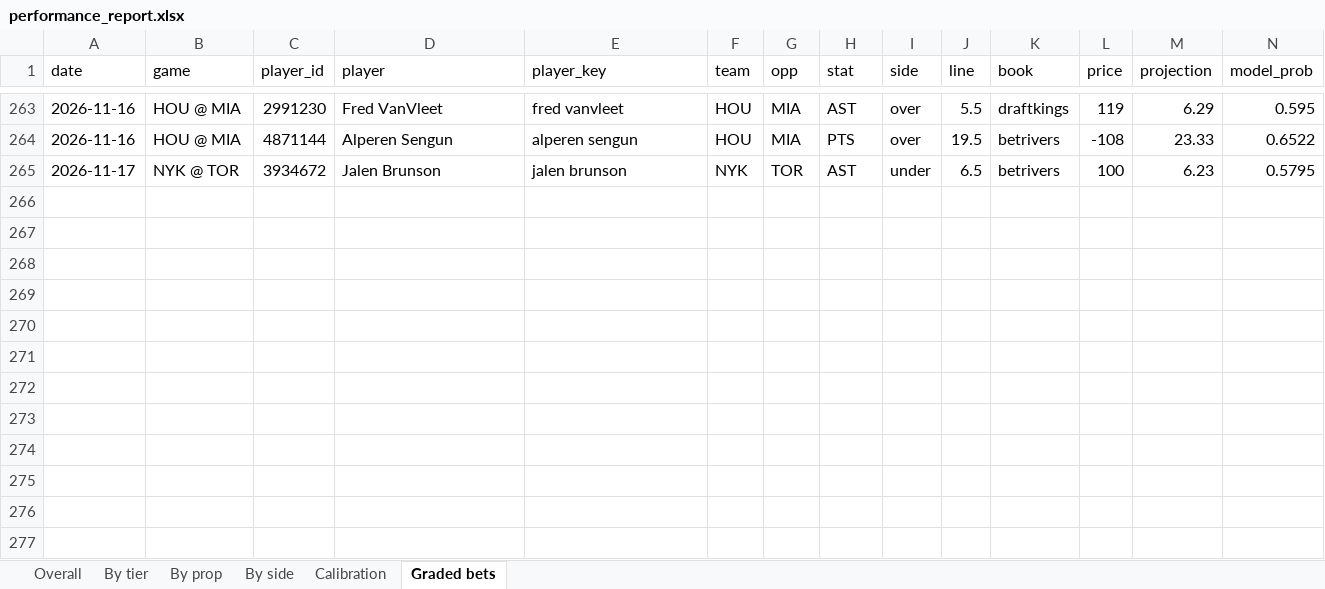
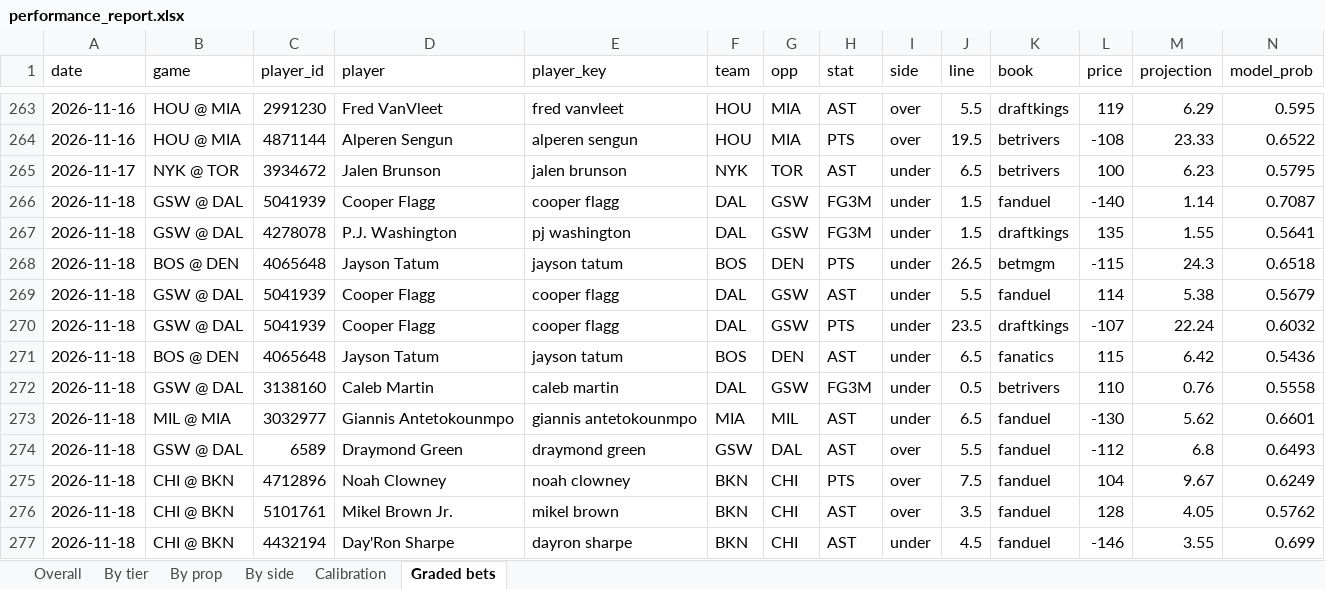
Before and after one commit to KyShiesty919/NBA-Props, an Excel workbook: outputs/performance_report.xlsx, sheet Graded bets, drawn as a sheet; only a part is shown, gaps mark what is left out; values as stored, in another font and other column widths than the file's, no borders; rows hold the shown columns only; the diff names each change by its address in the sheet, - before the commit and + after, or states it on an @@ line.

```diff
--- a/outputs/performance_report.xlsx (sheet Graded bets)
+++ b/outputs/performance_report.xlsx (sheet Graded bets)
+row 266: 2026-11-18 | GSW @ DAL | 5041939 | Cooper Flagg | cooper flagg | DAL | GSW | FG3M | under | 1.5 | fanduel | -140 | 1.14 | 0.7087
+row 267: 2026-11-18 | GSW @ DAL | 4278078 | P.J. Washington | pj washington | DAL | GSW | FG3M | under | 1.5 | draftkings | 135 | 1.55 | 0.5641
+row 268: 2026-11-18 | BOS @ DEN | 4065648 | Jayson Tatum | jayson tatum | BOS | DEN | PTS | under | 26.5 | betmgm | -115 | 24.3 | 0.6518
+row 269: 2026-11-18 | GSW @ DAL | 5041939 | Cooper Flagg | cooper flagg | DAL | GSW | AST | under | 5.5 | fanduel | 114 | 5.38 | 0.5679
+row 270: 2026-11-18 | GSW @ DAL | 5041939 | Cooper Flagg | cooper flagg | DAL | GSW | PTS | under | 23.5 | draftkings | -107 | 22.24 | 0.6032
+row 271: 2026-11-18 | BOS @ DEN | 4065648 | Jayson Tatum | jayson tatum | BOS | DEN | AST | under | 6.5 | fanatics | 115 | 6.42 | 0.5436
+row 272: 2026-11-18 | GSW @ DAL | 3138160 | Caleb Martin | caleb martin | DAL | GSW | FG3M | under | 0.5 | betrivers | 110 | 0.76 | 0.5558
+row 273: 2026-11-18 | MIL @ MIA | 3032977 | Giannis Antetokounmpo | giannis antetokounmpo | MIA | MIL | AST | under | 6.5 | fanduel | -130 | 5.62 | 0.6601
+row 274: 2026-11-18 | GSW @ DAL | 6589 | Draymond Green | draymond green | GSW | DAL | AST | over | 5.5 | fanduel | -112 | 6.8 | 0.6493
+row 275: 2026-11-18 | CHI @ BKN | 4712896 | Noah Clowney | noah clowney | BKN | CHI | PTS | over | 7.5 | fanduel | 104 | 9.67 | 0.6249
+row 276: 2026-11-18 | CHI @ BKN | 5101761 | Mikel Brown Jr. | mikel brown | BKN | CHI | AST | over | 3.5 | fanduel | 128 | 4.05 | 0.5762
+row 277: 2026-11-18 | CHI @ BKN | 4432194 | Day'Ron Sharpe | dayron sharpe | BKN | CHI | AST | under | 4.5 | fanduel | -146 | 3.55 | 0.699
```
Also changed, not shown: sheet Overall, sheet By tier, sheet By prop, sheet By side, sheet Calibration, 6 other files.
